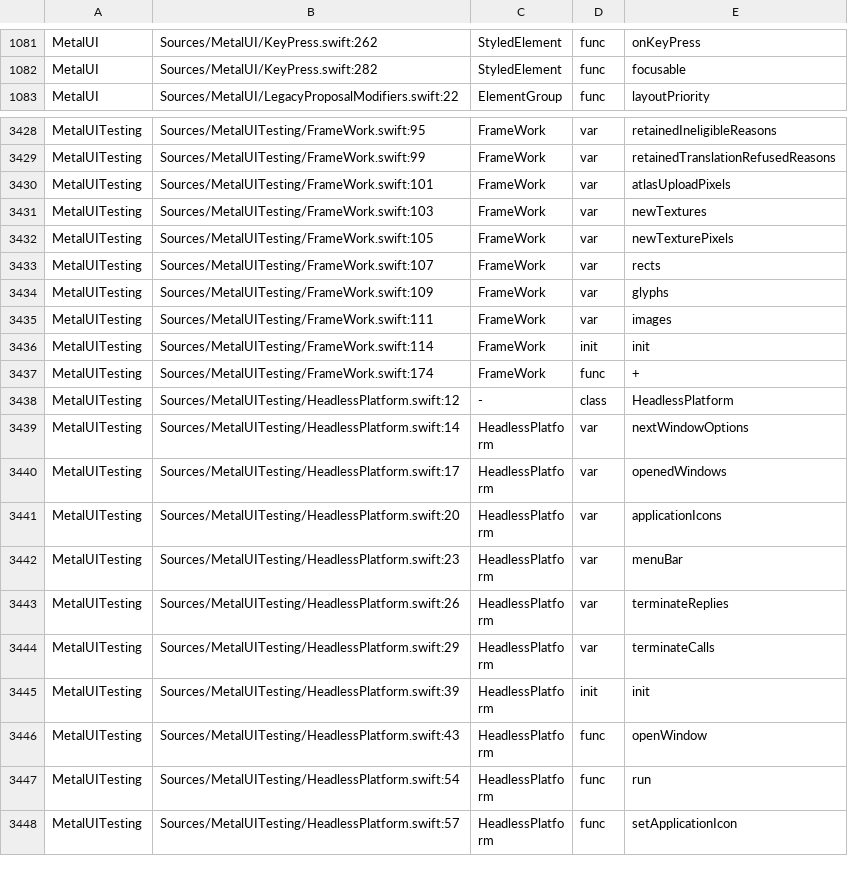
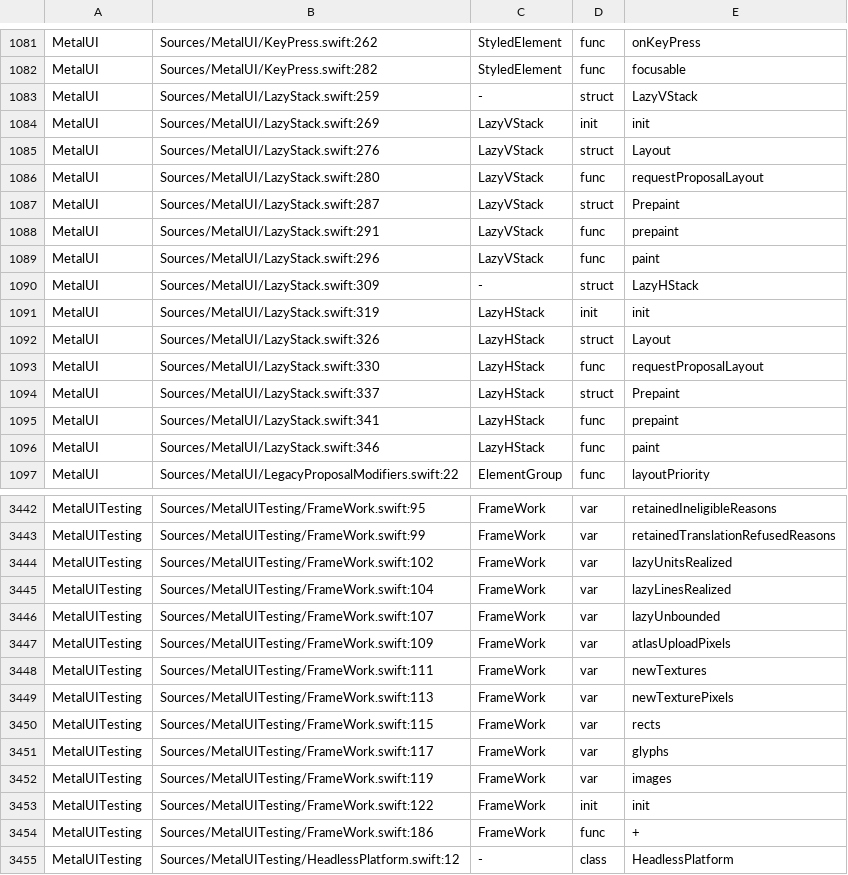
Before and after one commit to mburger89/MetalUI, a TSV file: docs/probes/closeout-public-api.tsv, drawn as a sheet; only a part is shown, gaps mark what is left out; the shorter side is filled out with more unchanged rows.

```diff
--- a/docs/probes/closeout-public-api.tsv
+++ b/docs/probes/closeout-public-api.tsv
@@ -1082,2 +1082,16 @@ MetalUI	Sources/MetalUI/KeyPress.swift:262	StyledElement	func	onKeyPress
 MetalUI	Sources/MetalUI/KeyPress.swift:282	StyledElement	func	focusable
+MetalUI	Sources/MetalUI/LazyStack.swift:259	-	struct	LazyVStack
+MetalUI	Sources/MetalUI/LazyStack.swift:269	LazyVStack	init	init
+MetalUI	Sources/MetalUI/LazyStack.swift:276	LazyVStack	struct	Layout
+MetalUI	Sources/MetalUI/LazyStack.swift:280	LazyVStack	func	requestProposalLayout
+MetalUI	Sources/MetalUI/LazyStack.swift:287	LazyVStack	struct	Prepaint
+MetalUI	Sources/MetalUI/LazyStack.swift:291	LazyVStack	func	prepaint
+MetalUI	Sources/MetalUI/LazyStack.swift:296	LazyVStack	func	paint
+MetalUI	Sources/MetalUI/LazyStack.swift:309	-	struct	LazyHStack
+MetalUI	Sources/MetalUI/LazyStack.swift:319	LazyHStack	init	init
+MetalUI	Sources/MetalUI/LazyStack.swift:326	LazyHStack	struct	Layout
+MetalUI	Sources/MetalUI/LazyStack.swift:330	LazyHStack	func	requestProposalLayout
+MetalUI	Sources/MetalUI/LazyStack.swift:337	LazyHStack	struct	Prepaint
+MetalUI	Sources/MetalUI/LazyStack.swift:341	LazyHStack	func	prepaint
+MetalUI	Sources/MetalUI/LazyStack.swift:346	LazyHStack	func	paint
 MetalUI	Sources/MetalUI/LegacyProposalModifiers.swift:22	ElementGroup	func	layoutPriority
@@ -3429,10 +3443,13 @@ MetalUITesting	Sources/MetalUITesting/FrameWork.swift:95	FrameWork	var	retainedI
 MetalUITesting	Sources/MetalUITesting/FrameWork.swift:99	FrameWork	var	retainedTranslationRefusedReasons
-MetalUITesting	Sources/MetalUITesting/FrameWork.swift:101	FrameWork	var	atlasUploadPixels
-MetalUITesting	Sources/MetalUITesting/FrameWork.swift:103	FrameWork	var	newTextures
-MetalUITesting	Sources/MetalUITesting/FrameWork.swift:105	FrameWork	var	newTexturePixels
-MetalUITesting	Sources/MetalUITesting/FrameWork.swift:107	FrameWork	var	rects
-MetalUITesting	Sources/MetalUITesting/FrameWork.swift:109	FrameWork	var	glyphs
-MetalUITesting	Sources/MetalUITesting/FrameWork.swift:111	FrameWork	var	images
-MetalUITesting	Sources/MetalUITesting/FrameWork.swift:114	FrameWork	init	init
-MetalUITesting	Sources/MetalUITesting/FrameWork.swift:174	FrameWork	func	+
+MetalUITesting	Sources/MetalUITesting/FrameWork.swift:102	FrameWork	var	lazyUnitsRealized
+MetalUITesting	Sources/MetalUITesting/FrameWork.swift:104	FrameWork	var	lazyLinesRealized
+MetalUITesting	Sources/MetalUITesting/FrameWork.swift:107	FrameWork	var	lazyUnbounded
+MetalUITesting	Sources/MetalUITesting/FrameWork.swift:109	FrameWork	var	atlasUploadPixels
+MetalUITesting	Sources/MetalUITesting/FrameWork.swift:111	FrameWork	var	newTextures
+MetalUITesting	Sources/MetalUITesting/FrameWork.swift:113	FrameWork	var	newTexturePixels
+MetalUITesting	Sources/MetalUITesting/FrameWork.swift:115	FrameWork	var	rects
+MetalUITesting	Sources/MetalUITesting/FrameWork.swift:117	FrameWork	var	glyphs
+MetalUITesting	Sources/MetalUITesting/FrameWork.swift:119	FrameWork	var	images
+MetalUITesting	Sources/MetalUITesting/FrameWork.swift:122	FrameWork	init	init
+MetalUITesting	Sources/MetalUITesting/FrameWork.swift:186	FrameWork	func	+
 MetalUITesting	Sources/MetalUITesting/HeadlessPlatform.swift:12	-	class	HeadlessPlatform
```
Also changed, not shown: docs/probes/closeout-inventory-map.tsv, 12 other files.
